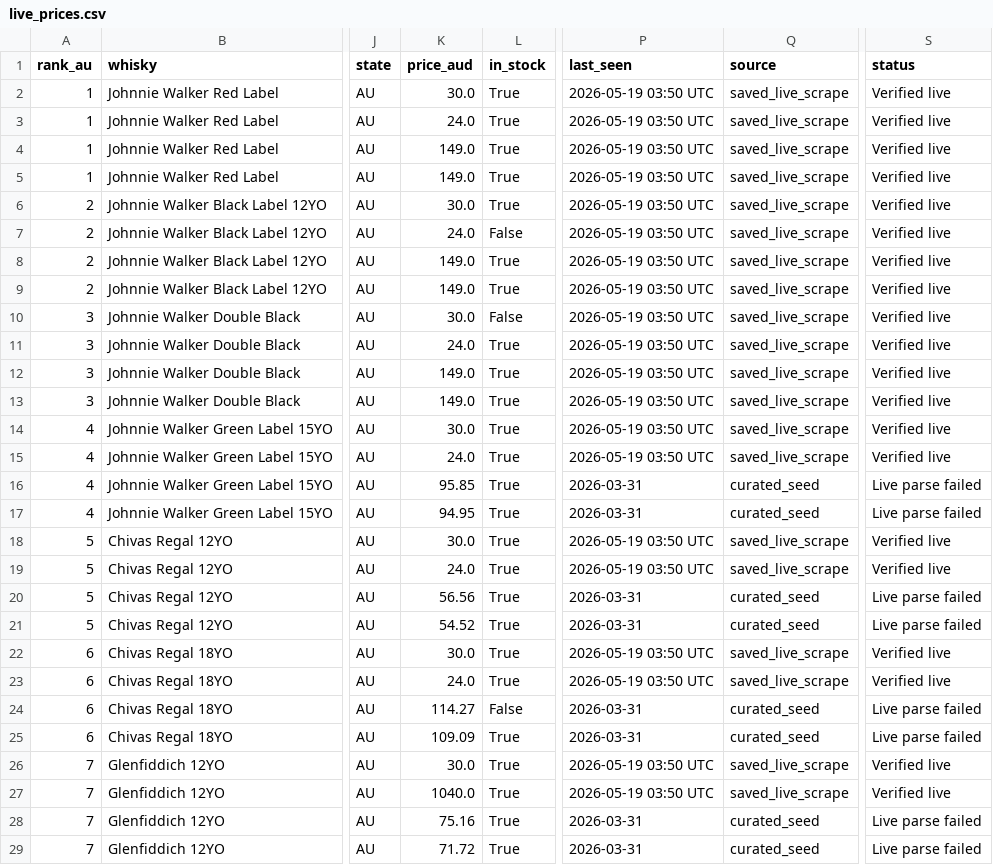
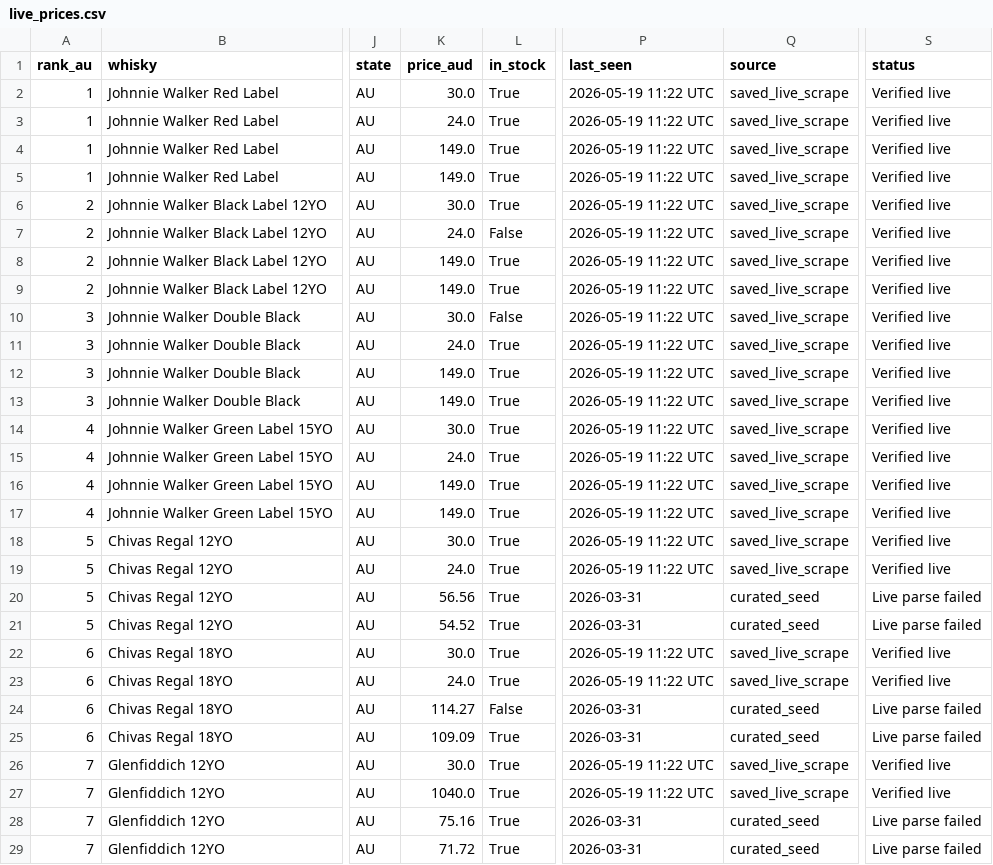
Before and after one commit to addy249/boozedeals, a CSV file: data/live_prices.csv, drawn as a sheet; only a part is shown, gaps mark what is left out; the diff covers the shown part only; the diff names each change by its address in the sheet, - before the commit and + after, or states it on an @@ line.

```diff
--- a/data/live_prices.csv
+++ b/data/live_prices.csv
-P2:P15 (last_seen): 2026-05-19 03:50 UTC
+P2:P15 (last_seen): 2026-05-19 11:22 UTC
-K16 (price_aud): 95.85
+K16 (price_aud): 149.0
-P16:P17 (last_seen): 2026-03-31
+P16:P17 (last_seen): 2026-05-19 11:22 UTC
-Q16:Q17 (source): curated_seed
+Q16:Q17 (source): saved_live_scrape
-S16:S17 (status): Live parse failed
+S16:S17 (status): Verified live
-K17 (price_aud): 94.95
+K17 (price_aud): 149.0
-P18:P19 (last_seen): 2026-05-19 03:50 UTC
+P18:P19 (last_seen): 2026-05-19 11:22 UTC
-P22:P23 (last_seen): 2026-05-19 03:50 UTC
+P22:P23 (last_seen): 2026-05-19 11:22 UTC
-P26:P27 (last_seen): 2026-05-19 03:50 UTC
+P26:P27 (last_seen): 2026-05-19 11:22 UTC
```
Also changed, not shown: 86 edited cells elsewhere in this file.
